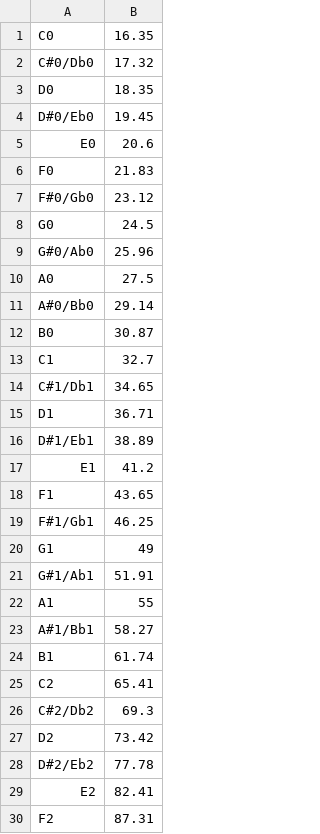
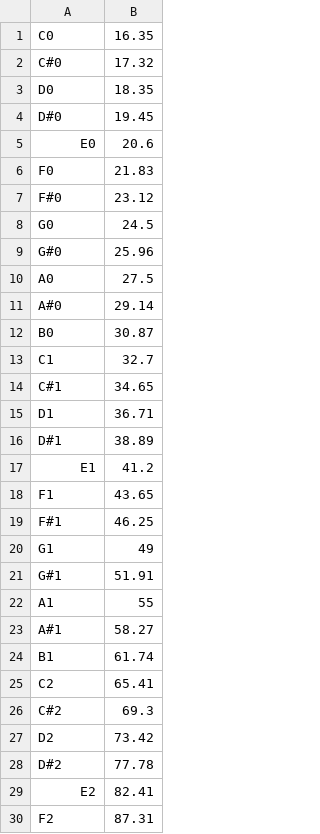
Before and after one commit to LewisSweeney/GuitarTutorApp, a CSV file: app/src/main/assets/csv/notes.csv, drawn as a sheet; only a part is shown; the diff covers the shown part only.

```diff
--- a/app/src/main/assets/csv/notes.csv
+++ b/app/src/main/assets/csv/notes.csv
@@ -1,29 +1,29 @@
 C0,16.35
-C#0/Db0,17.32
+C#0,17.32
 D0,18.35
-D#0/Eb0,19.45
+D#0,19.45
 E0,20.6
 F0,21.83
-F#0/Gb0,23.12
+F#0,23.12
 G0,24.5
-G#0/Ab0,25.96
+G#0,25.96
 A0,27.5
-A#0/Bb0,29.14
+A#0,29.14
 B0,30.87
 C1,32.7
-C#1/Db1,34.65
+C#1,34.65
 D1,36.71
-D#1/Eb1,38.89
+D#1,38.89
 E1,41.2
 F1,43.65
-F#1/Gb1,46.25
+F#1,46.25
 G1,49
-G#1/Ab1,51.91
+G#1,51.91
 A1,55
-A#1/Bb1,58.27
+A#1,58.27
 B1,61.74
 C2,65.41
-C#2/Db2,69.3
+C#2,69.3
 D2,73.42
-D#2/Eb2,77.78
+D#2,77.78
 E2,82.41
```
Also changed, not shown: 33 edited cells elsewhere in this file, 7 other files.
